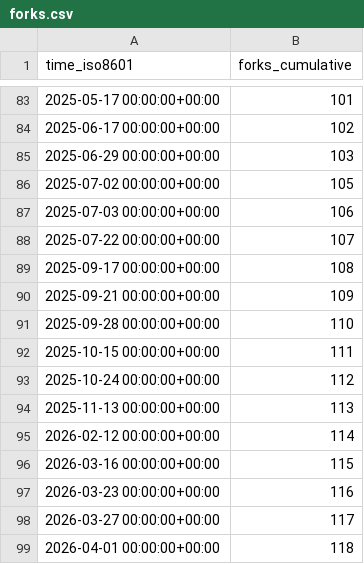
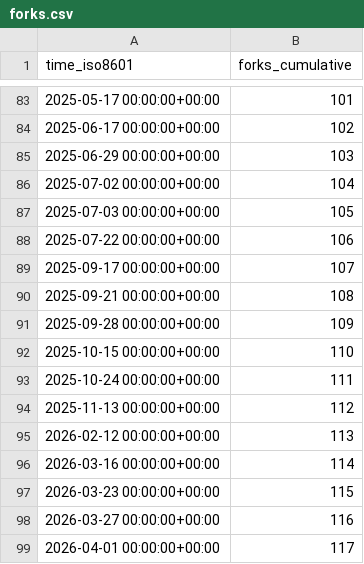
Before and after one commit to Pythagora-io/pythagora, a CSV file: Pythagora-io/pythagora/ghrs-data/forks.csv, drawn as a sheet; only a part is shown, gaps mark what is left out.

```diff
--- a/Pythagora-io/pythagora/ghrs-data/forks.csv
+++ b/Pythagora-io/pythagora/ghrs-data/forks.csv
@@ -85,15 +85,15 @@ time_iso8601,forks_cumulative
 2025-06-29 00:00:00+00:00,103
-2025-07-02 00:00:00+00:00,105
-2025-07-03 00:00:00+00:00,106
-2025-07-22 00:00:00+00:00,107
-2025-09-17 00:00:00+00:00,108
-2025-09-21 00:00:00+00:00,109
-2025-09-28 00:00:00+00:00,110
-2025-10-15 00:00:00+00:00,111
-2025-10-24 00:00:00+00:00,112
-2025-11-13 00:00:00+00:00,113
-2026-02-12 00:00:00+00:00,114
-2026-03-16 00:00:00+00:00,115
-2026-03-23 00:00:00+00:00,116
-2026-03-27 00:00:00+00:00,117
-2026-04-01 00:00:00+00:00,118
+2025-07-02 00:00:00+00:00,104
+2025-07-03 00:00:00+00:00,105
+2025-07-22 00:00:00+00:00,106
+2025-09-17 00:00:00+00:00,107
+2025-09-21 00:00:00+00:00,108
+2025-09-28 00:00:00+00:00,109
+2025-10-15 00:00:00+00:00,110
+2025-10-24 00:00:00+00:00,111
+2025-11-13 00:00:00+00:00,112
+2026-02-12 00:00:00+00:00,113
+2026-03-16 00:00:00+00:00,114
+2026-03-23 00:00:00+00:00,115
+2026-03-27 00:00:00+00:00,116
+2026-04-01 00:00:00+00:00,117
```
